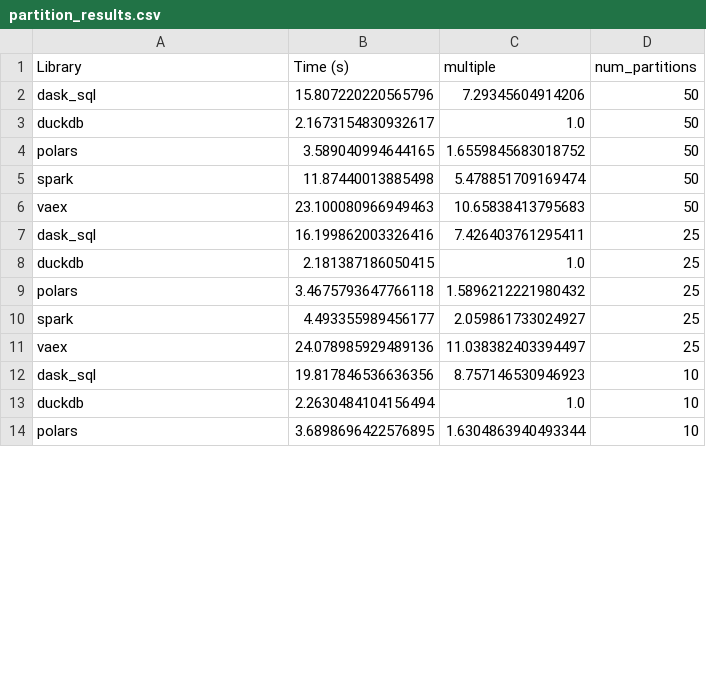
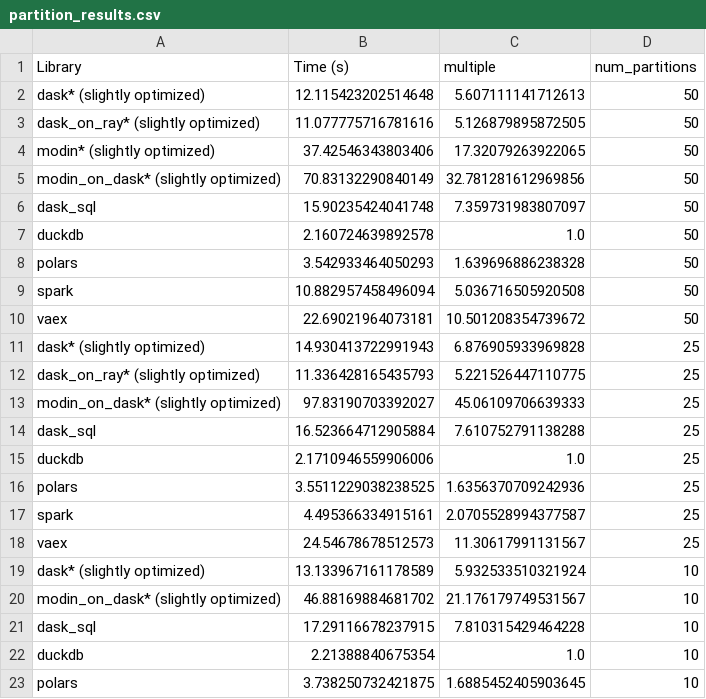
Before and after one commit to EthanRosenthal/medium-data-bakeoff, a CSV file: assets/partition_results.csv, drawn as a sheet; only a part is shown; the diff covers the shown part only.

Commit message:
Update results for modin and ray

```diff
--- a/assets/partition_results.csv
+++ b/assets/partition_results.csv
@@ -1,14 +1,23 @@
 Library,Time (s),multiple,num_partitions
-dask_sql,15.807220220565796,7.29345604914206,50
-duckdb,2.1673154830932617,1.0,50
-polars,3.589040994644165,1.6559845683018752,50
-spark,11.87440013885498,5.478851709169474,50
-vaex,23.100080966949463,10.65838413795683,50
-dask_sql,16.199862003326416,7.426403761295411,25
-duckdb,2.181387186050415,1.0,25
-polars,3.4675793647766118,1.5896212221980432,25
-spark,4.493355989456177,2.059861733024927,25
-vaex,24.078985929489136,11.038382403394497,25
-dask_sql,19.817846536636356,8.757146530946923,10
-duckdb,2.2630484104156494,1.0,10
-polars,3.6898696422576895,1.6304863940493344,10
+dask* (slightly optimized),12.115423202514648,5.607111141712613,50
+dask_on_ray* (slightly optimized),11.077775716781616,5.126879895872505,50
+modin* (slightly optimized),37.42546343803406,17.32079263922065,50
+modin_on_dask* (slightly optimized),70.83132290840149,32.781281612969856,50
+dask_sql,15.90235424041748,7.359731983807097,50
+duckdb,2.160724639892578,1.0,50
+polars,3.542933464050293,1.639696886238328,50
+spark,10.882957458496094,5.036716505920508,50
+vaex,22.69021964073181,10.501208354739672,50
+dask* (slightly optimized),14.930413722991943,6.876905933969828,25
+dask_on_ray* (slightly optimized),11.336428165435793,5.221526447110775,25
+modin_on_dask* (slightly optimized),97.83190703392027,45.06109706639333,25
+dask_sql,16.523664712905884,7.610752791138288,25
+duckdb,2.1710946559906006,1.0,25
+polars,3.5511229038238525,1.6356370709242936,25
+spark,4.495366334915161,2.0705528994377587,25
+vaex,24.54678678512573,11.30617991131567,25
+dask* (slightly optimized),13.133967161178589,5.932533510321924,10
+modin_on_dask* (slightly optimized),46.88169884681702,21.176179749531567,10
+dask_sql,17.29116678237915,7.810315429464228,10
+duckdb,2.21388840675354,1.0,10
+polars,3.738250732421875,1.6885452405903645,10
```
Also changed, not shown: 4 added rows, 1 removed row and 18 edited cells elsewhere in this file, assets/results_50.csv, 2 other files.
